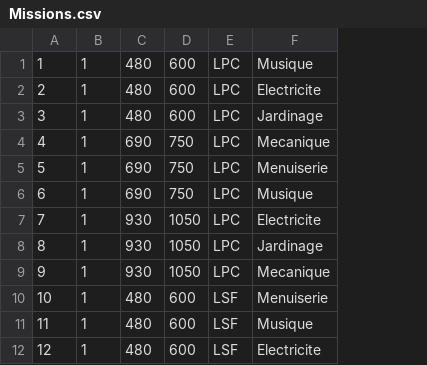
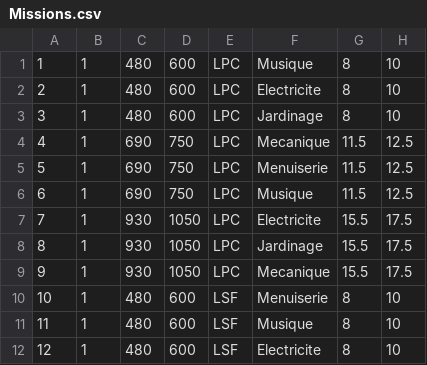
Before and after one commit to gabswb/nurse-scheduling-optimization, a CSV file: instances/96-6/Missions.csv, drawn as a sheet; only a part is shown; the diff names each change by its address in the sheet, - before the commit and + after, or states it on an @@ line.

```diff
--- a/instances/96-6/Missions.csv
+++ b/instances/96-6/Missions.csv
+column G, rows 1-12: 8 | 8 | 8 | 11.5 | 11.5 | 11.5 | 15.5 | 15.5 | 15.5 | 8 | 8 | 8
+column H, rows 1-12: 10 | 10 | 10 | 12.5 | 12.5 | 12.5 | 17.5 | 17.5 | 17.5 | 10 | 10 | 10
```
Also changed, not shown: 8 other files.
